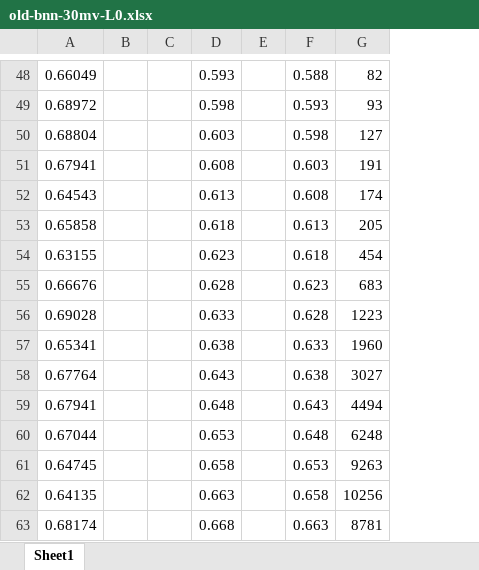
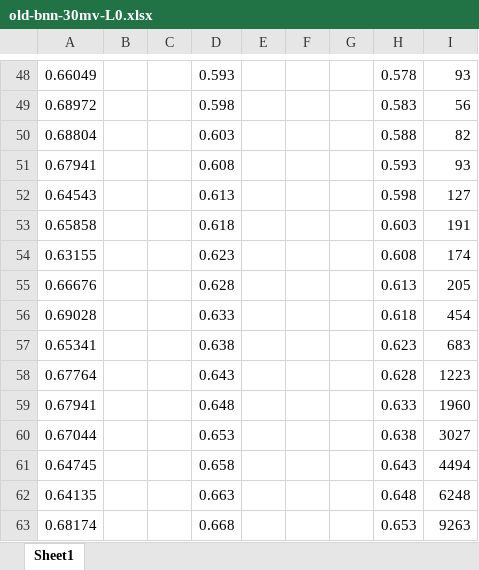
Before and after one commit to SoraNimi/senaann-bnn, an Excel workbook: old-bnn-training/30mv/old-bnn-30mv-L0.xlsx, sheet Sheet1, drawn as a sheet; only a part is shown, gaps mark what is left out; values as stored, in another font and other column widths than the file's, no borders; charts and pictures not drawn; addresses are those after the commit; the diff covers the shown part only; the diff names each change by its address in the sheet, - before the commit and + after, or states it on an @@ line.

```diff
--- a/old-bnn-training/30mv/old-bnn-30mv-L0.xlsx (sheet Sheet1)
+++ b/old-bnn-training/30mv/old-bnn-30mv-L0.xlsx (sheet Sheet1)
+column F, empty
+column G, empty
-H48: 0.588
+H48: 0.578
-I48: 82
+I48: 93
-H49: 0.593
+H49: 0.583
-I49: 93
+I49: 56
-H50: 0.598
+H50: 0.588
-I50: 127
+I50: 82
-H51: 0.603
+H51: 0.593
-I51: 191
+I51: 93
-H52: 0.608
+H52: 0.598
-I52: 174
+I52: 127
-H53: 0.613
+H53: 0.603
-I53: 205
+I53: 191
-H54: 0.618
+H54: 0.608
-I54: 454
+I54: 174
-H55: 0.623
+H55: 0.613
-I55: 683
+I55: 205
-H56: 0.628
+H56: 0.618
-I56: 1223
+I56: 454
-H57: 0.633
+H57: 0.623
-I57: 1960
+I57: 683
-H58: 0.638
+H58: 0.628
-I58: 3027
+I58: 1223
-H59: 0.643
+H59: 0.633
-I59: 4494
+I59: 1960
-H60: 0.648
+H60: 0.638
-I60: 6248
+I60: 3027
-H61: 0.653
+H61: 0.643
-I61: 9263
+I61: 4494
-H62: 0.658
+H62: 0.648
-I62: 10256
+I62: 6248
-H63: 0.663
+H63: 0.653
-I63: 8781
+I63: 9263
```
Also changed, not shown: 112 edited cells and cell formats elsewhere in this sheet, charts or pictures, 7 other files.
